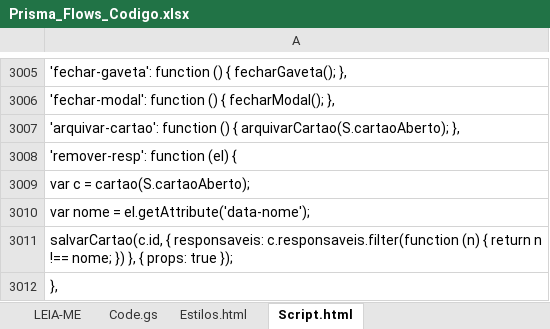
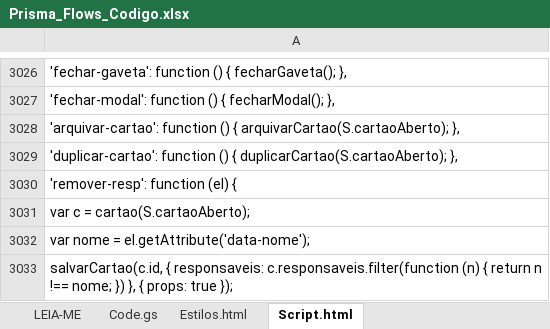
Before and after one commit to IagoPelitero/Prisma-Flows, an Excel workbook: Prisma_Flows_Codigo.xlsx, sheet Script.html, drawn as a sheet; only a part is shown, gaps mark what is left out; the shorter side is filled out with more unchanged rows; values as stored, in another font and other column widths than the file's, no borders; the diff covers the shown part only; the diff names each change by its address in the sheet, - before the commit and + after, or states it on an @@ line.

```diff
--- a/Prisma_Flows_Codigo.xlsx (sheet Script.html)
+++ b/Prisma_Flows_Codigo.xlsx (sheet Script.html)
+row 3029: 'duplicar-cartao': function () { duplicarCartao(S.cartaoAberto); },
```
Also changed, not shown: 21 added rows and 1 edited cell elsewhere in this sheet, sheet Code.gs, sheet LEIA-ME.
